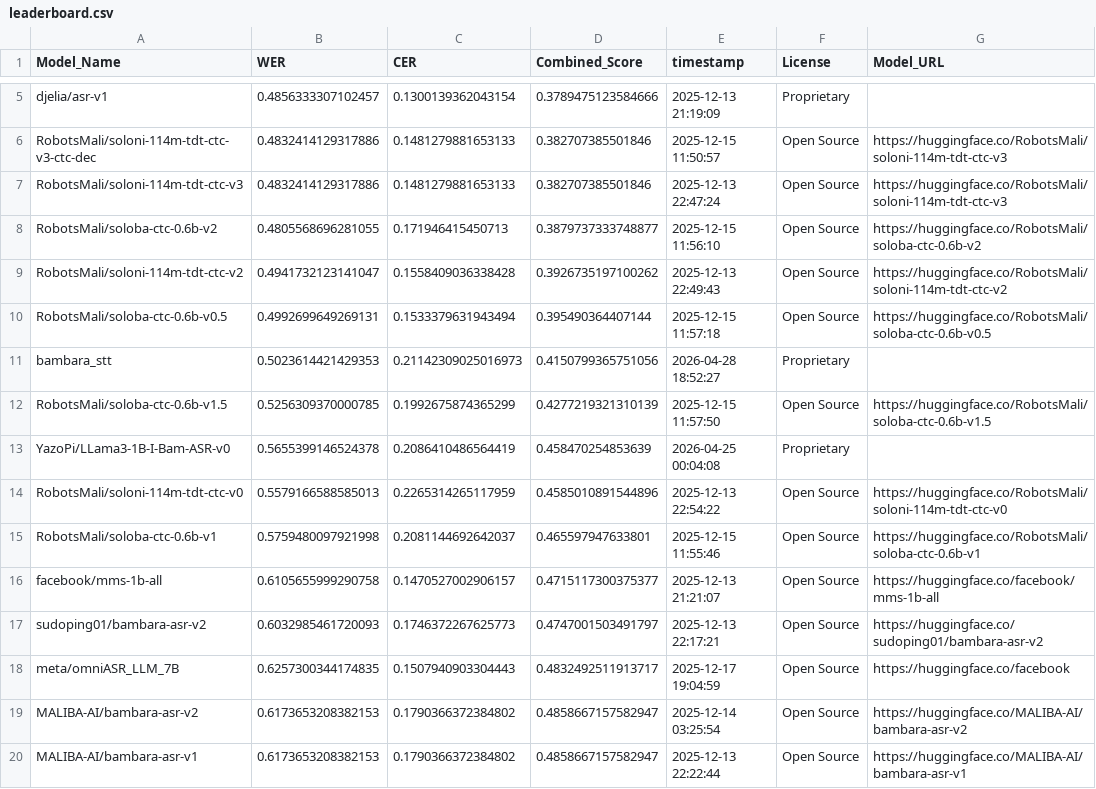
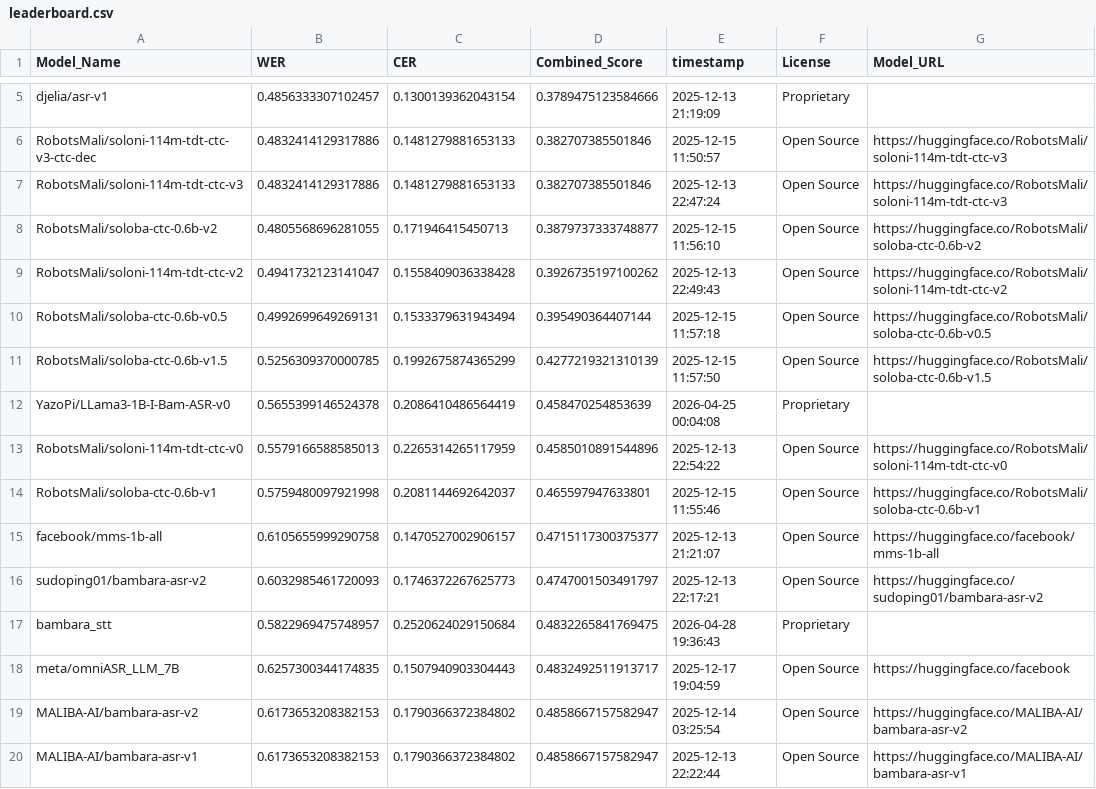
Before and after one commit to MALIBA-AI/bambara-asr-leaderboard, a CSV file: leaderboard.csv, drawn as a sheet; only a part is shown, gaps mark what is left out.

Commit message:
Update leaderboard for model: bambara_stt

```diff
--- a/leaderboard.csv
+++ b/leaderboard.csv
@@ -10,3 +10,2 @@ RobotsMali/soloni-114m-tdt-ctc-v2,0.4941732123141047,0.1558409036338428,0.392673
 RobotsMali/soloba-ctc-0.6b-v0.5,0.4992699649269131,0.1533379631943494,0.395490364407144,2025-12-15 11:57:18,Open Source,https://huggingface.co/RobotsMali/soloba-ctc-0.6b-v0.5
-bambara_stt,0.5023614421429353,0.21142309025016973,0.4150799365751056,2026-04-28 18:52:27,Proprietary,
 RobotsMali/soloba-ctc-0.6b-v1.5,0.5256309370000785,0.1992675874365299,0.4277219321310139,2025-12-15 11:57:50,Open Source,https://huggingface.co/RobotsMali/soloba-ctc-0.6b-v1.5
@@ -17,2 +16,3 @@ facebook/mms-1b-all,0.6105655999290758,0.1470527002906157,0.4715117300375377,202
 sudoping01/bambara-asr-v2,0.6032985461720093,0.1746372267625773,0.4747001503491797,2025-12-13 22:17:21,Open Source,https://huggingface.co/sudoping01/bambara-asr-v2
+bambara_stt,0.5822969475748957,0.2520624029150684,0.4832265841769475,2026-04-28 19:36:43,Proprietary,
 meta/omniASR_LLM_7B,0.6257300344174835,0.1507940903304443,0.4832492511913717,2025-12-17 19:04:59,Open Source,https://huggingface.co/facebook
```
